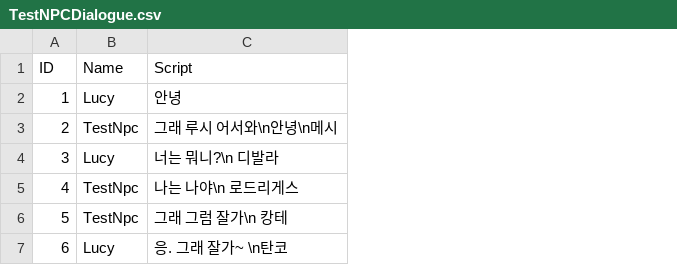
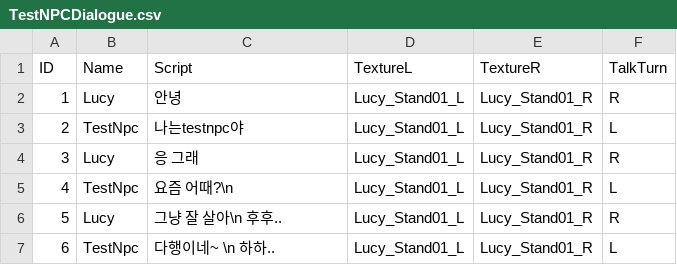
Before and after one commit to moonjyo/2021CK_Swell, a CSV file: Assets/Resources/Data/TestNPCDialogue.csv, drawn as a sheet; the diff names each change by its address in the sheet, - before the commit and + after, or states it on an @@ line.

```diff
--- a/Assets/Resources/Data/TestNPCDialogue.csv
+++ b/Assets/Resources/Data/TestNPCDialogue.csv
+column D (TextureL), rows 2-7: all Lucy_Stand01_L
+column E (TextureR), rows 2-7: all Lucy_Stand01_R
+column F (TalkTurn), rows 2-7: R | L | R | L | R | L
-C3 (Script): 그래 루시 어서와\n안녕\n메시
+C3 (Script): 나는testnpc야
-C4 (Script): 너는 뭐니?\n 디발라
+C4 (Script): 응 그래
-C5 (Script): 나는 나야\n 로드리게스
+C5 (Script): 요즘 어때?\n
-B6 (Name): TestNpc
+B6 (Name): Lucy
-C6 (Script): 그래 그럼 잘가\n 캉테
+C6 (Script): 그냥 잘 살아\n 후후..
-B7 (Name): Lucy
+B7 (Name): TestNpc
-C7 (Script): 응. 그래 잘가~ \n탄코
+C7 (Script): 다행이네~ \n 하하..
```
Also changed, not shown: 36 other files.
